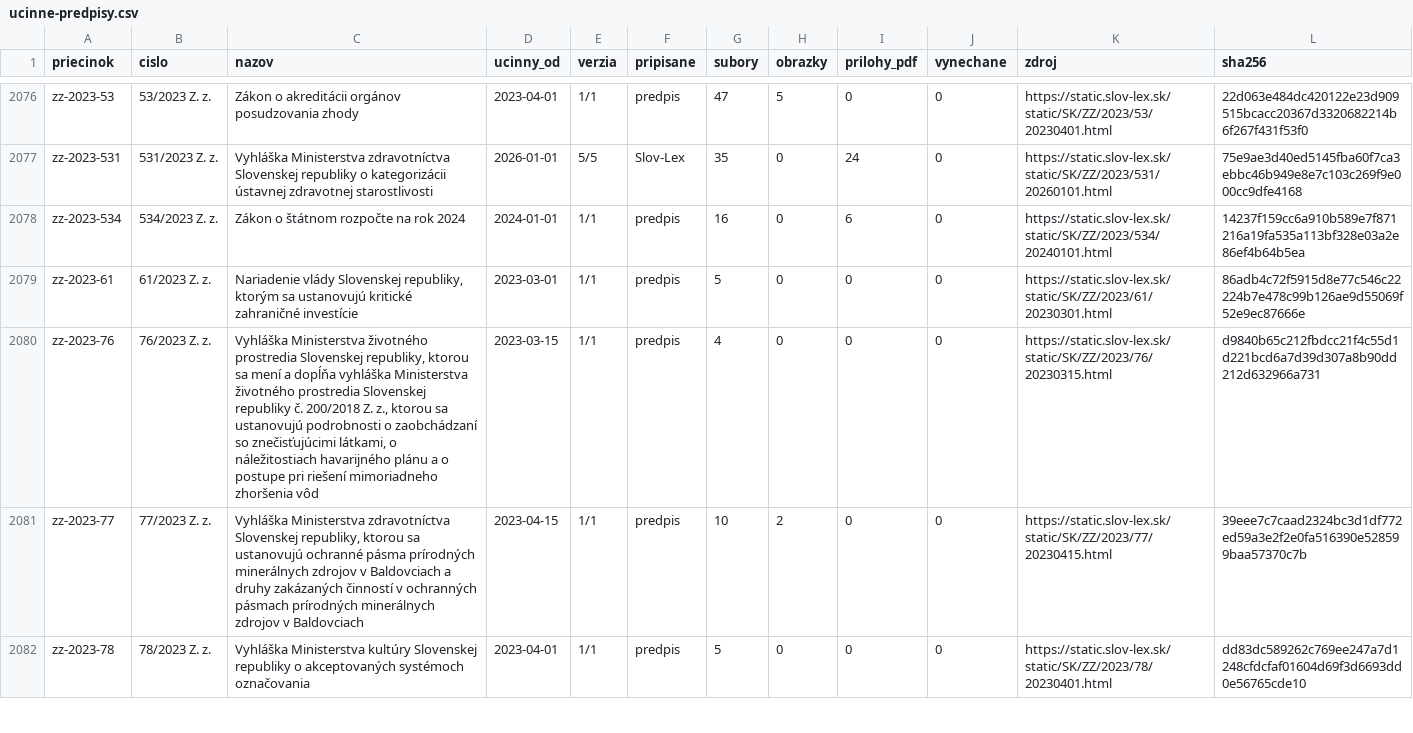
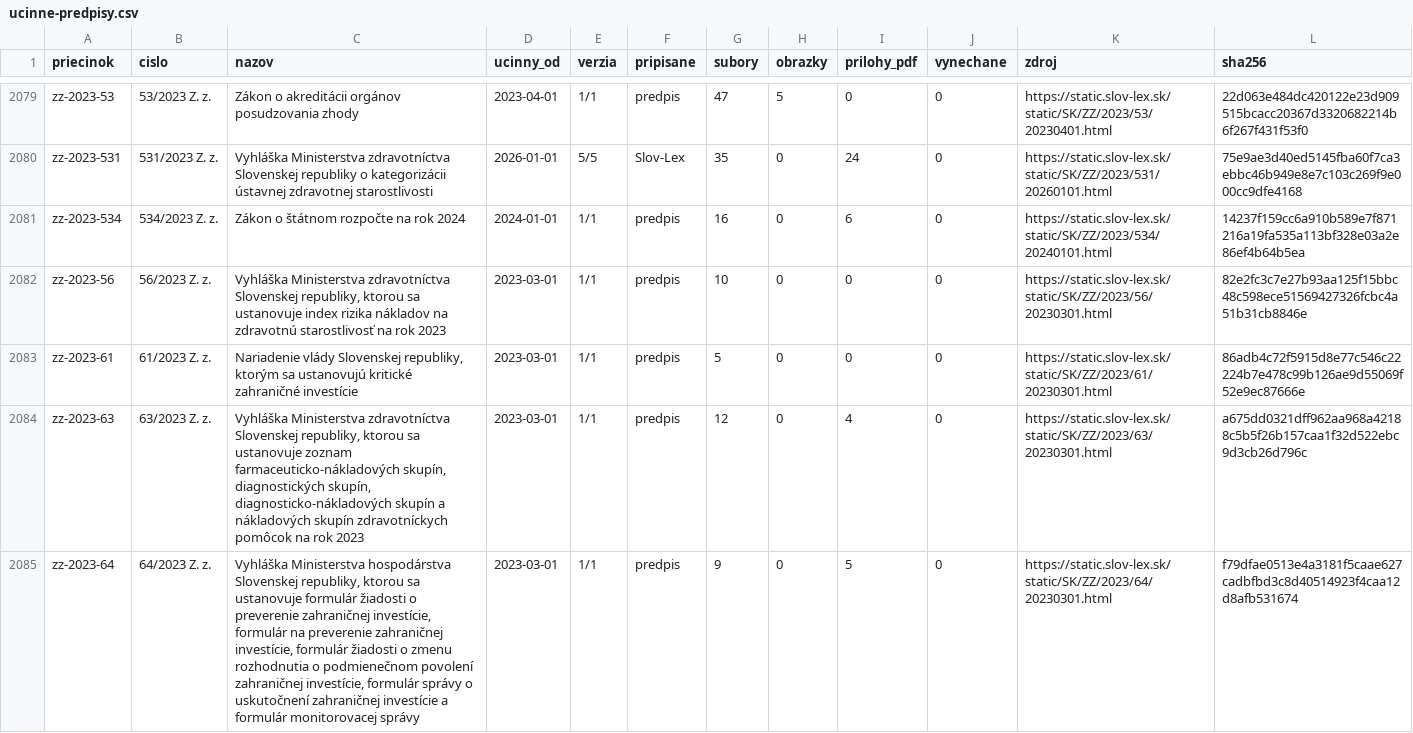
Before and after one commit to lexifina/slovakia-law, a CSV file: data/ucinne-predpisy.csv, drawn as a sheet; only a part is shown, gaps mark what is left out; the shorter side is filled out with more unchanged rows; the diff covers the shown part only.

Commit message:
Účinné predpisy: 10 pridaných (aktuálne znenie), corpus.json, README, REPRODUCE, tabuľky
Appended 10 acts in force as their current version; data retrieved 2026-11-02. Images and
annex PDFs are kept as published in each act's assets/ folder (data/assets.tsv); the reader keeps the
source order of sections; tools/check_wave3.py checks the appended record.

Kind: documentation

```diff
--- a/data/ucinne-predpisy.csv
+++ b/data/ucinne-predpisy.csv
@@ -2078,2 +2081,5 @@ zz-2023-531,531/2023 Z. z.,Vyhláška Ministerstva zdravotníctva Slovenskej rep
 zz-2023-534,534/2023 Z. z.,Zákon o štátnom rozpočte na rok 2024,2024-01-01,1/1,predpis,16,0,6,0,https://static.slov-lex.sk/static/SK/ZZ/2023/534/20240101.html,14237f159cc6a910b589e7f871216a19fa535a113bf328e03a2e86ef4b64b5ea
+zz-2023-56,56/2023 Z. z.,"Vyhláška Ministerstva zdravotníctva Slovenskej republiky, ktorou sa ustanovuje index rizika nákladov na zdravotnú starostlivosť na rok 2023",2023-03-01,1/1,predpis,10,0,0,0,https://static.slov-lex.sk/static/SK/ZZ/2023/56/20230301.html,82e2fc3c7e27b93aa125f15bbc48c598ece51569427326fcbc4a51b31cb8846e
 zz-2023-61,61/2023 Z. z.,"Nariadenie vlády Slovenskej republiky, ktorým sa ustanovujú kritické zahraničné investície",2023-03-01,1/1,predpis,5,0,0,0,https://static.slov-lex.sk/static/SK/ZZ/2023/61/20230301.html,86adb4c72f5915d8e77c546c22224b7e478c99b126ae9d55069f52e9ec87666e
+zz-2023-63,63/2023 Z. z.,"Vyhláška Ministerstva zdravotníctva Slovenskej republiky, ktorou sa ustanovuje zoznam farmaceuticko-nákladových skupín, diagnostických skupín, diagnosticko-nákladových skupín a nákladových skupín zdravotníckych pomôcok na rok 2023",2023-03-01,1/1,predpis,12,0,4,0,https://static.slov-lex.sk/static/SK/ZZ/2023/63/20230301.html,a675dd0321dff962aa968a42188c5b5f26b157caa1f32d522ebc9d3cb26d796c
+zz-2023-64,64/2023 Z. z.,"Vyhláška Ministerstva hospodárstva Slovenskej republiky, ktorou sa ustanovuje formulár žiadosti o preverenie zahraničnej investície, formulár na preverenie zahraničnej investície, formulár žiadosti o zmenu rozhodnutia o podmienečnom povolení zahraničnej investície, formulár správy o uskutočnení zahraničnej investície a formulár monitorovacej správy",2023-03-01,1/1,predpis,9,0,5,0,https://static.slov-lex.sk/static/SK/ZZ/2023/64/20230301.html,f79dfae0513e4a3181f5caae627cadbfbd3c8d40514923f4caa12d8afb531674
```
Also changed, not shown: 7 added rows elsewhere in this file, 5 other files.
